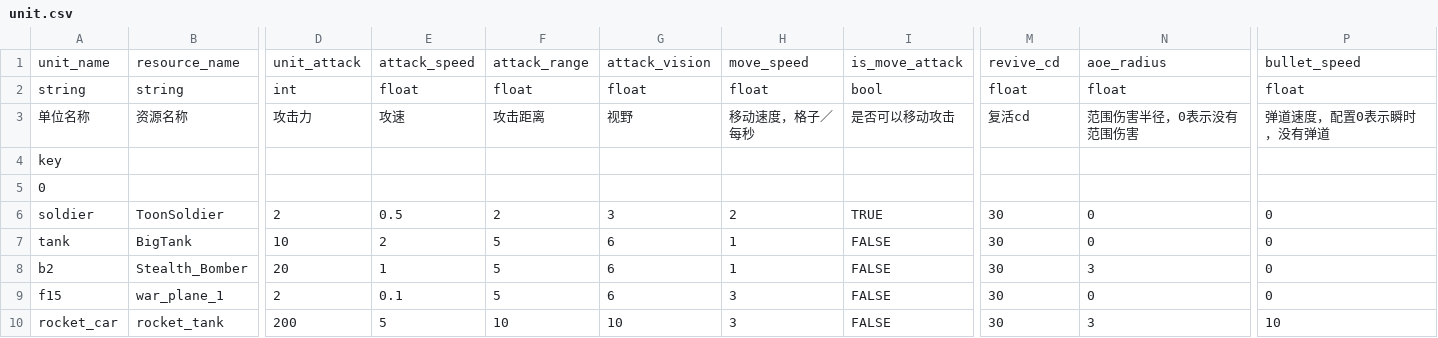
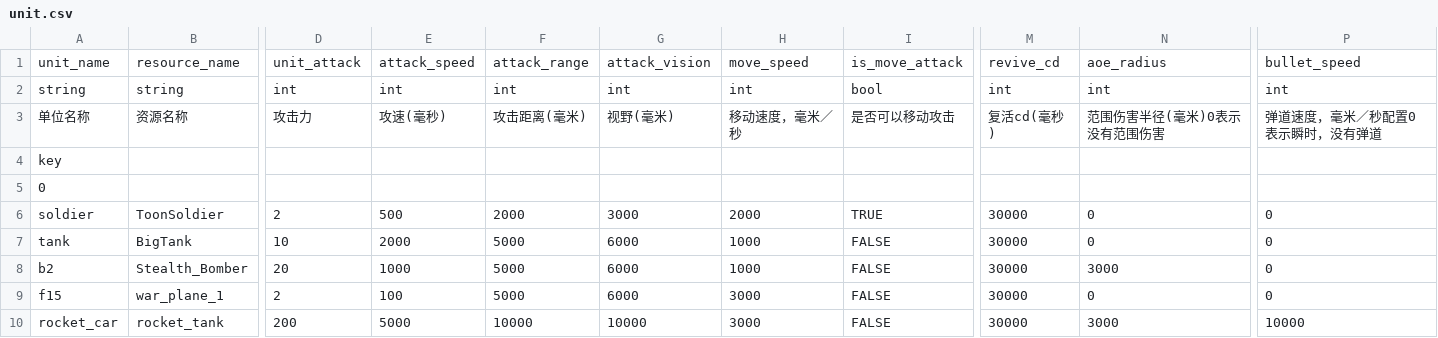
Before and after one commit to bYsdTd/MileStones, a CSV file: Assets/StreamingAssets/GDS/unit.csv, drawn as a sheet; only a part is shown, gaps mark what is left out; the diff names each change by its address in the sheet, - before the commit and + after, or states it on an @@ line.

```diff
--- a/Assets/StreamingAssets/GDS/unit.csv
+++ b/Assets/StreamingAssets/GDS/unit.csv
-E2: float
+E2: int
-F2: float
+F2: int
-G2: float
+G2: int
-H2: float
+H2: int
-M2: float
+M2: int
-N2: float
+N2: int
-P2: float
+P2: int
-E3: 攻速
+E3: 攻速(毫秒)
-F3: 攻击距离
+F3: 攻击距离(毫米)
-G3: 视野
+G3: 视野(毫米)
-H3: 移动速度，格子／每秒
+H3: 移动速度，毫米／秒
-M3: 复活cd
+M3: 复活cd(毫秒)
-N3: 范围伤害半径，0表示没有范围伤害
+N3: 范围伤害半径(毫米)0表示没有范围伤害
-P3: 弹道速度，配置0表示瞬时，没有弹道
+P3: 弹道速度，毫米／秒配置0表示瞬时，没有弹道
-E6: 0.5
+E6: 500
-F6: 2
+F6: 2000
-G6: 3
+G6: 3000
-H6: 2
+H6: 2000
-M6:M10: 30
+M6:M10: 30000
-E7: 2
+E7: 2000
-F7:F9: 5
+F7:F9: 5000
-G7:G9: 6
+G7:G9: 6000
-H7:H8: 1
+H7:H8: 1000
-E8: 1
+E8: 1000
-N8: 3
+N8: 3000
-E9: 0.1
+E9: 100
-H9:H10: 3
+H9:H10: 3000
-E10: 5
+E10: 5000
-F10: 10
+F10: 10000
-G10: 10
+G10: 10000
-N10: 3
+N10: 3000
-P10: 10
+P10: 10000
```
Also changed, not shown: 20 other files.
